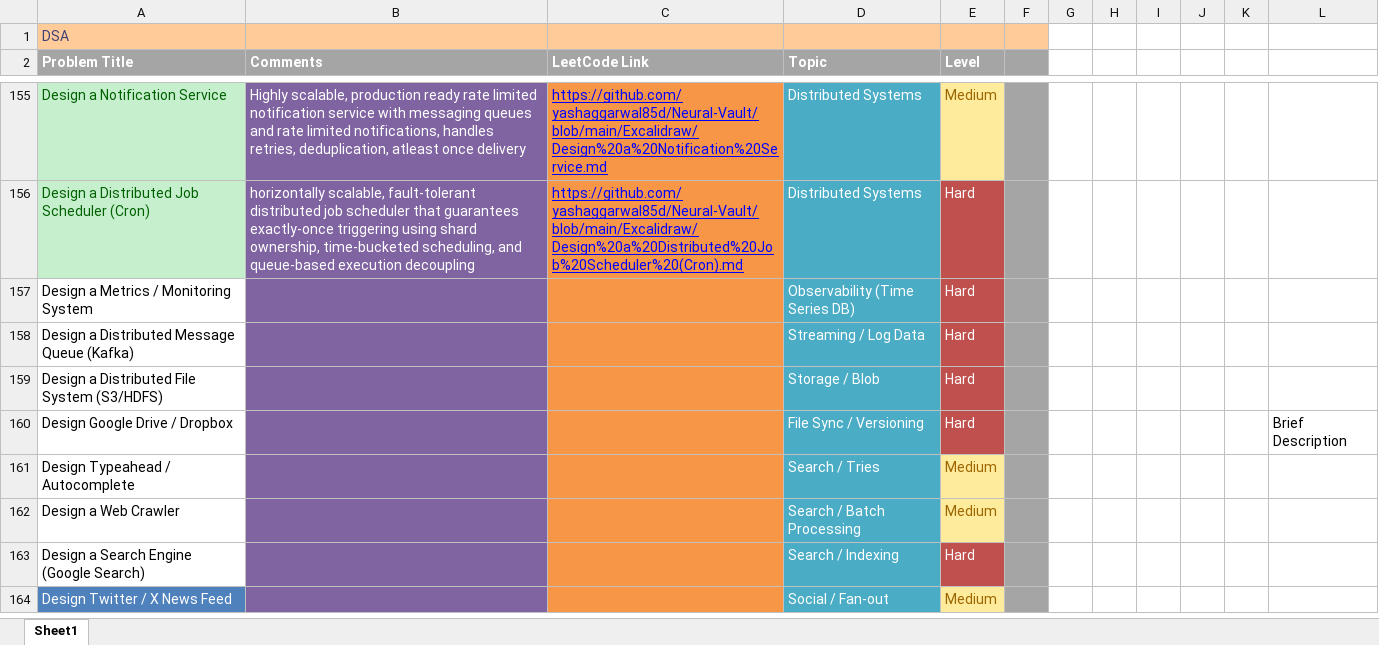
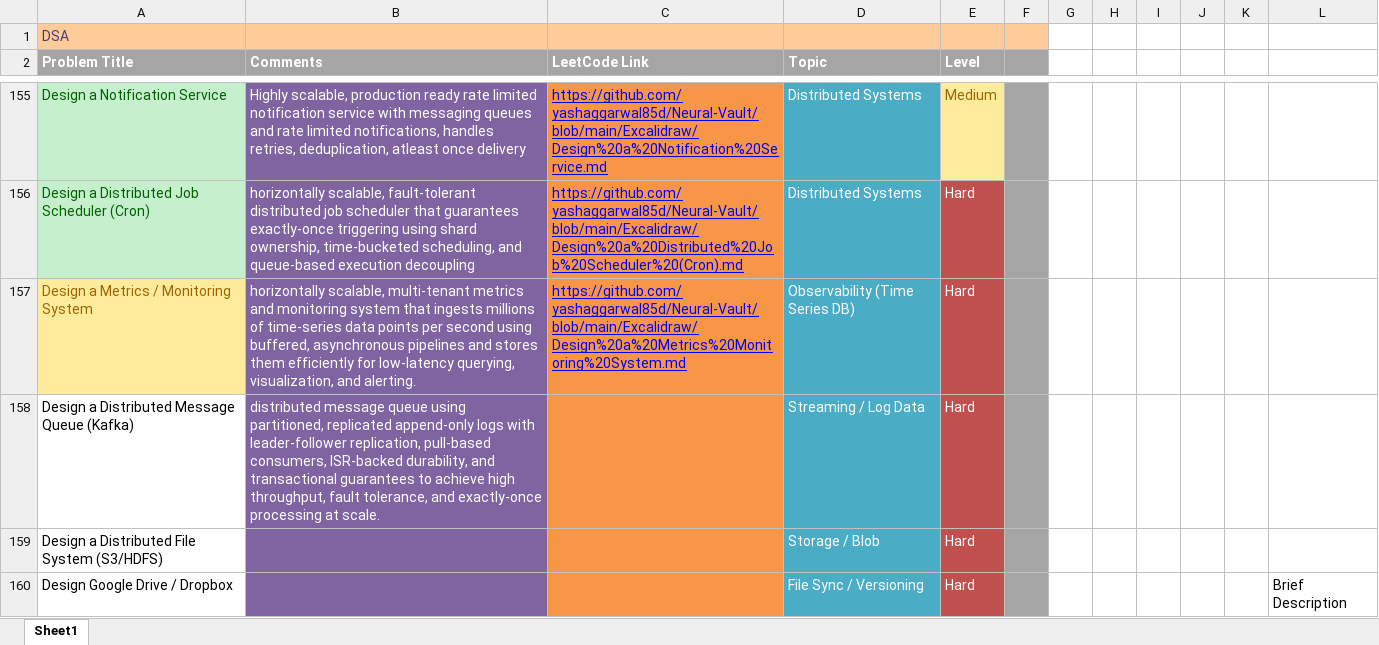
Before and after one commit to yashaggarwal85d/Neural-Vault, an Excel workbook: Excalidraw/switch.xlsx, sheet Sheet1, drawn as a sheet; only a part is shown, gaps mark what is left out; the shorter side is filled out with more unchanged rows; values as stored, in another font and other column widths than the file's, no borders; the diff names each change by its address in the sheet, - before the commit and + after, or states it on an @@ line.

Commit message:
vault backup: 2026-01-11 15:50:21

```diff
--- a/Excalidraw/switch.xlsx (sheet Sheet1)
+++ b/Excalidraw/switch.xlsx (sheet Sheet1)
@@ A157 fill: none → #FFEB9C, text colour: black → #9C6500 @@
-B157 (Comments): (empty)
+B157 (Comments): horizontally scalable, multi-tenant metrics and monitoring system that ingests millions of time-series data points per second using buffered, asynchronous pipelines and stores them efficiently for low-latency querying, visualization, and alerting.
-C157 (LeetCode Link): (empty)
+C157 (LeetCode Link): https://github.com/yashaggarwal85d/Neural-Vault/blob/main/Excalidraw/Design%20a%20Metrics%20Monitoring%20System.md
-B158 (Comments): (empty)
+B158 (Comments): distributed message queue using partitioned, replicated append-only logs with leader-follower replication, pull-based consumers, ISR-backed durability, and transactional guarantees to achieve high throughput, fault tolerance, and exactly-once processing at scale.
```
Also changed, not shown: 3 other files.
